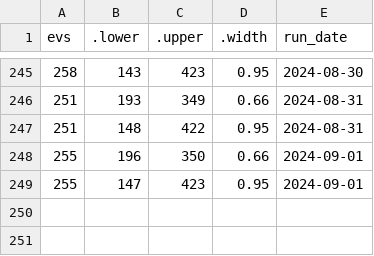
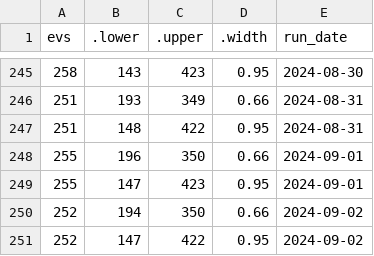
Before and after one commit to markjrieke/2024-potus, a CSV file: out/polls/evs.csv, drawn as a sheet; only a part is shown, gaps mark what is left out.

```diff
--- a/out/polls/evs.csv
+++ b/out/polls/evs.csv
@@ -249 +249,3 @@ evs,.lower,.upper,.width,run_date
 255,147,423,0.95,2024-09-01
+252,194,350,0.66,2024-09-02
+252,147,422,0.95,2024-09-02
```
Also changed, not shown: out/approval/e_day_approval_current.csv, out/model_log.csv, 16 other files.
